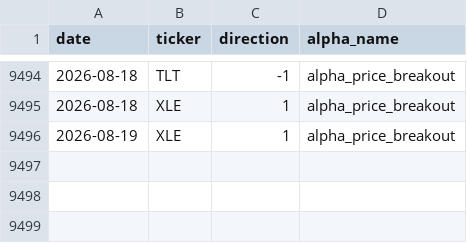
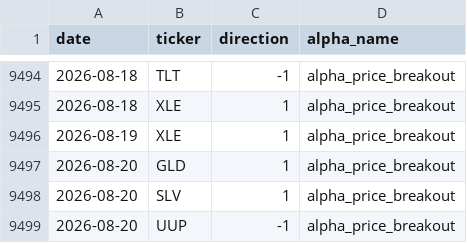
Before and after one commit to nikolas-joyce/alpha-price-breakout, a CSV file: outputs/signals_latest.csv, drawn as a sheet; only a part is shown, gaps mark what is left out; the diff names each change by its address in the sheet, - before the commit and + after, or states it on an @@ line.

```diff
--- a/outputs/signals_latest.csv
+++ b/outputs/signals_latest.csv
+row 9497: 2026-08-20 | GLD | 1 | alpha_price_breakout
+row 9498: 2026-08-20 | SLV | 1 | alpha_price_breakout
+row 9499: 2026-08-20 | UUP | -1 | alpha_price_breakout
```
